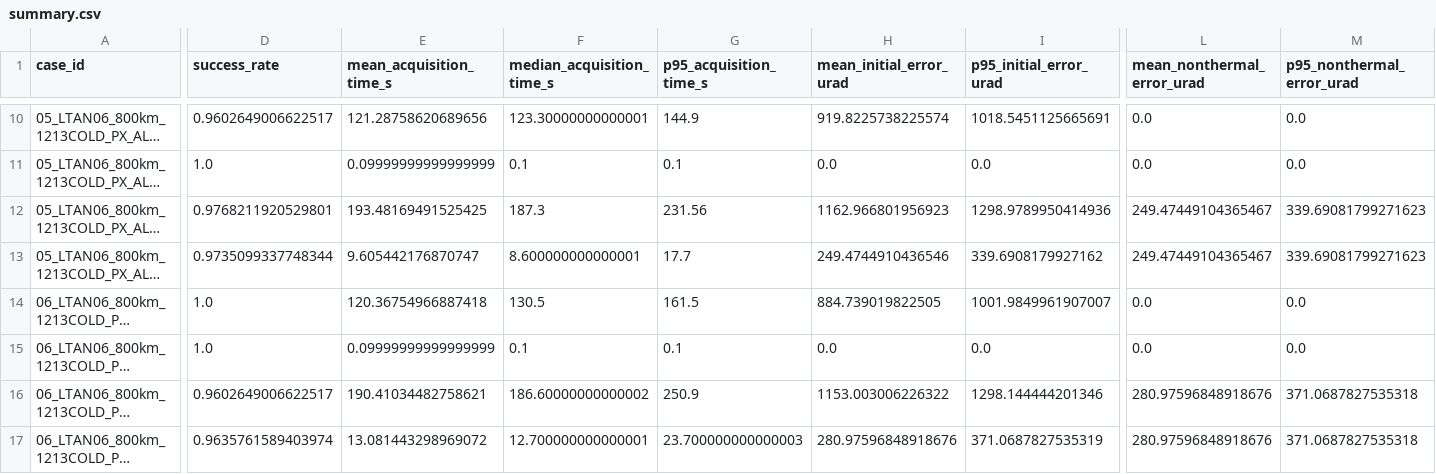
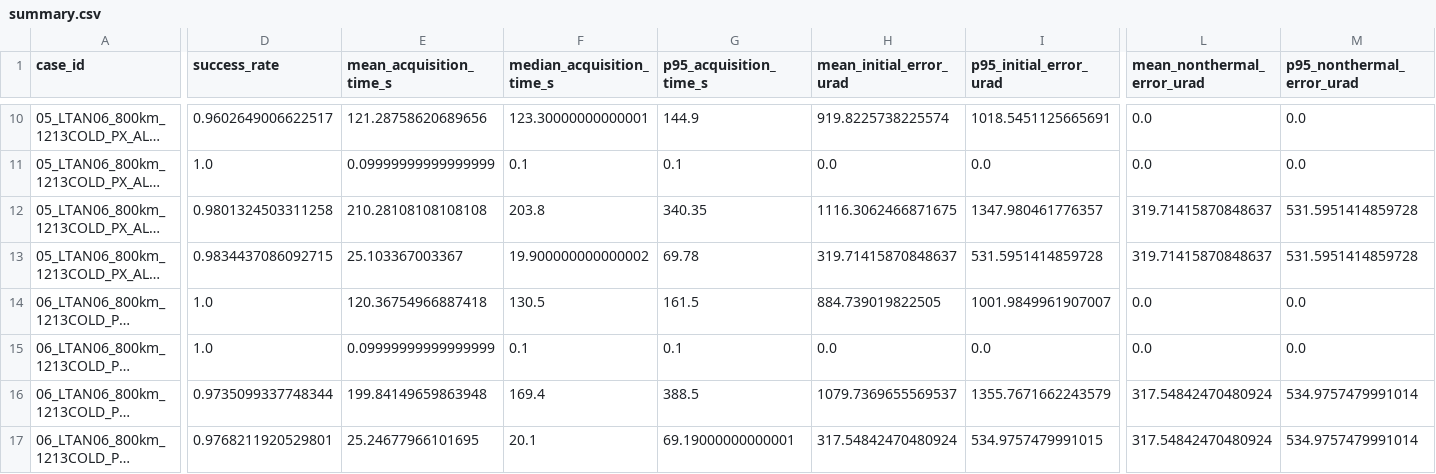
Before and after one commit to Hideki-1029/thermal-deformation-optcomm, a CSV file: results/pat_acquisition/femap_los_truth/summary.csv, drawn as a sheet; only a part is shown, gaps mark what is left out; long unchanged cells end in …; the diff covers the shown part only; the diff names each change by its address in the sheet, - before the commit and + after, or states it on an @@ line.

```diff
--- a/results/pat_acquisition/femap_los_truth/summary.csv
+++ b/results/pat_acquisition/femap_los_truth/summary.csv
-D12 (success_rate): 0.9768211920529801
+D12 (success_rate): 0.9801324503311258
-E12 (mean_acquisition_time_s): 193.48169491525425
+E12 (mean_acquisition_time_s): 210.28108108108108
-F12 (median_acquisition_time_s): 187.3
+F12 (median_acquisition_time_s): 203.8
-G12 (p95_acquisition_time_s): 231.56
+G12 (p95_acquisition_time_s): 340.35
-H12 (mean_initial_error_urad): 1162.966801956923
+H12 (mean_initial_error_urad): 1116.3062466871675
-I12 (p95_initial_error_urad): 1298.9789950414936
+I12 (p95_initial_error_urad): 1347.980461776357
-L12:L13 (mean_nonthermal_error_urad): 249.47449104365467
+L12:L13 (mean_nonthermal_error_urad): 319.71415870848637
-M12:M13 (p95_nonthermal_error_urad): 339.69081799271623
+M12:M13 (p95_nonthermal_error_urad): 531.5951414859728
-D13 (success_rate): 0.9735099337748344
+D13 (success_rate): 0.9834437086092715
-E13 (mean_acquisition_time_s): 9.605442176870747
+E13 (mean_acquisition_time_s): 25.103367003367
-F13 (median_acquisition_time_s): 8.600000000000001
+F13 (median_acquisition_time_s): 19.900000000000002
-G13 (p95_acquisition_time_s): 17.7
+G13 (p95_acquisition_time_s): 69.78
-H13 (mean_initial_error_urad): 249.4744910436546
+H13 (mean_initial_error_urad): 319.71415870848637
-I13 (p95_initial_error_urad): 339.6908179927162
+I13 (p95_initial_error_urad): 531.5951414859728
-D16 (success_rate): 0.9602649006622517
+D16 (success_rate): 0.9735099337748344
-E16 (mean_acquisition_time_s): 190.41034482758621
+E16 (mean_acquisition_time_s): 199.84149659863948
-F16 (median_acquisition_time_s): 186.60000000000002
+F16 (median_acquisition_time_s): 169.4
-G16 (p95_acquisition_time_s): 250.9
+G16 (p95_acquisition_time_s): 388.5
-H16 (mean_initial_error_urad): 1153.003006226322
+H16 (mean_initial_error_urad): 1079.7369655569537
-I16 (p95_initial_error_urad): 1298.144444201346
+I16 (p95_initial_error_urad): 1355.7671662243579
-L16:L17 (mean_nonthermal_error_urad): 280.97596848918676
+L16:L17 (mean_nonthermal_error_urad): 317.54842470480924
-M16:M17 (p95_nonthermal_error_urad): 371.0687827535318
+M16:M17 (p95_nonthermal_error_urad): 534.9757479991014
-D17 (success_rate): 0.9635761589403974
+D17 (success_rate): 0.9768211920529801
-E17 (mean_acquisition_time_s): 13.081443298969072
+E17 (mean_acquisition_time_s): 25.24677966101695
-F17 (median_acquisition_time_s): 12.700000000000001
+F17 (median_acquisition_time_s): 20.1
-G17 (p95_acquisition_time_s): 23.700000000000003
+G17 (p95_acquisition_time_s): 69.19000000000001
-H17 (mean_initial_error_urad): 280.97596848918676
+H17 (mean_initial_error_urad): 317.54842470480924
-I17 (p95_initial_error_urad): 371.0687827535319
+I17 (p95_initial_error_urad): 534.9757479991015
```
Also changed, not shown: 48 edited cells elsewhere in this file, results/pat_acquisition/femap_los_truth/03_LTAN06_800km_1213COLD_MZ_ALL_HEAT_MZ_0p5/pat_acquisition_results.csv, results/pat_acquisition/femap_los_truth/04_LTAN06_800km_1213COLD_MY_ALL_HEAT_MY_0p5/pat_acquisition_results.csv, 27 other files.
